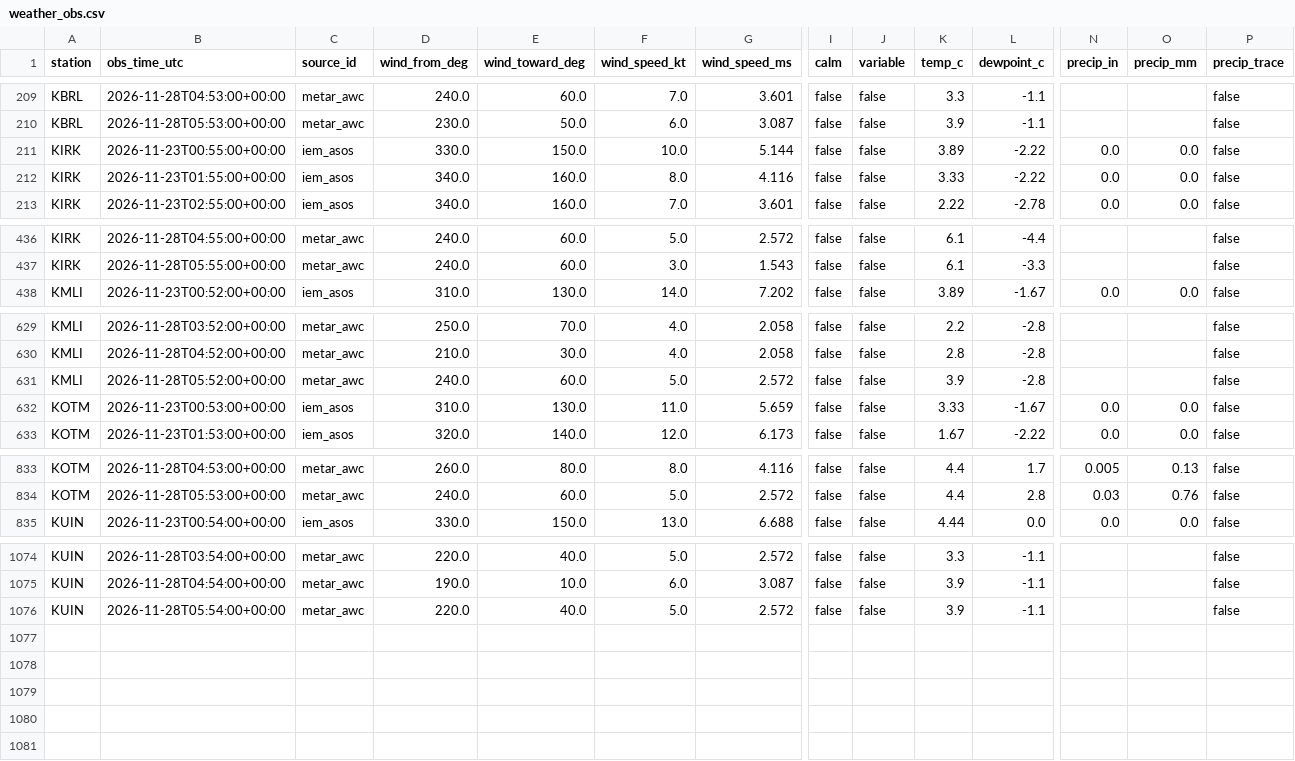
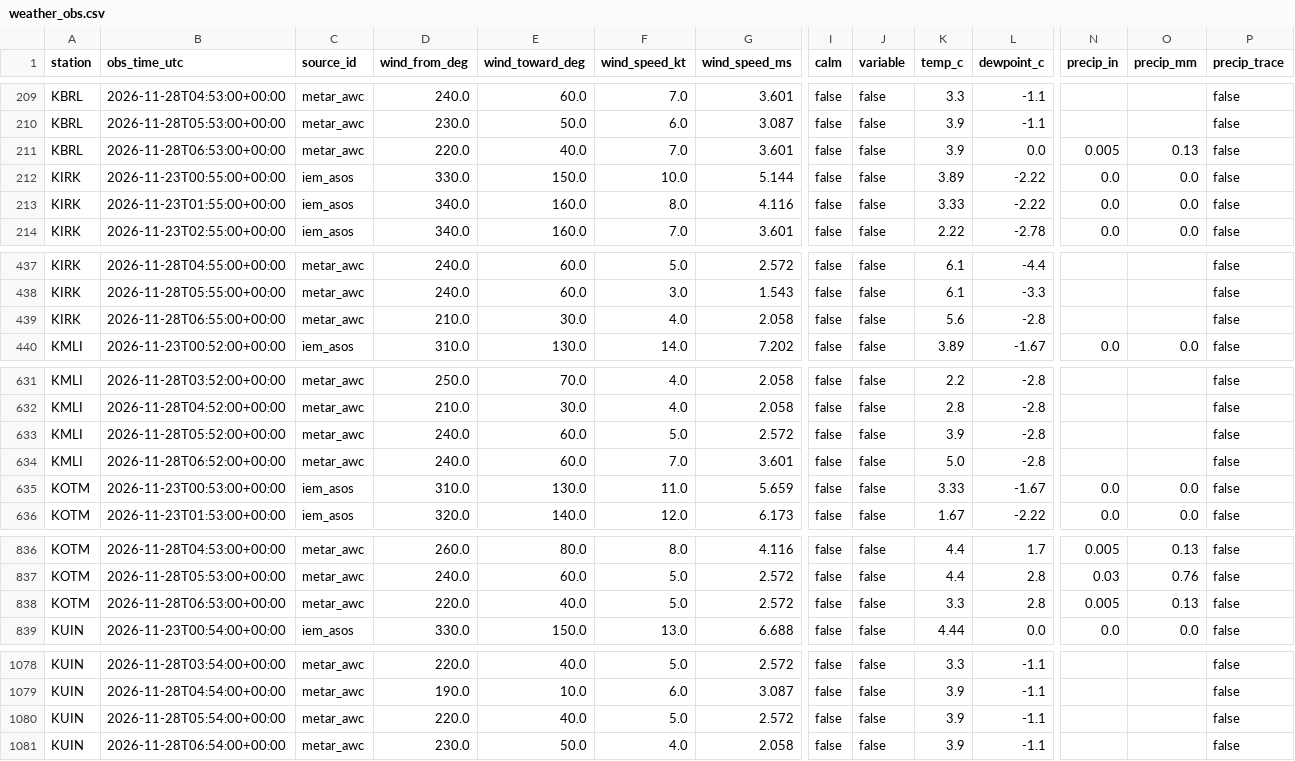
Before and after one commit to Hefrock/konis, a CSV file: data/curated/weather_obs.csv, drawn as a sheet; only a part is shown, gaps mark what is left out; rows hold the shown columns only; the diff names each change by its address in the sheet, - before the commit and + after, or states it on an @@ line.

```diff
--- a/data/curated/weather_obs.csv
+++ b/data/curated/weather_obs.csv
+row 211: KBRL | 2026-11-28T06:53:00+00:00 | metar_awc | 220.0 | 40.0 | 7.0 | 3.601 | false | false | 3.9 | 0.0 | 0.005 | 0.13 | false
+row 439: KIRK | 2026-11-28T06:55:00+00:00 | metar_awc | 210.0 | 30.0 | 4.0 | 2.058 | false | false | 5.6 | -2.8 |  |  | false
+row 634: KMLI | 2026-11-28T06:52:00+00:00 | metar_awc | 240.0 | 60.0 | 7.0 | 3.601 | false | false | 5.0 | -2.8 |  |  | false
+row 838: KOTM | 2026-11-28T06:53:00+00:00 | metar_awc | 220.0 | 40.0 | 5.0 | 2.572 | false | false | 3.3 | 2.8 | 0.005 | 0.13 | false
+row 1081: KUIN | 2026-11-28T06:54:00+00:00 | metar_awc | 230.0 | 50.0 | 4.0 | 2.058 | false | false | 3.9 | -1.1 |  |  | false
```
Also changed, not shown: data/curated/ingestion_health.csv, 1 other file.
